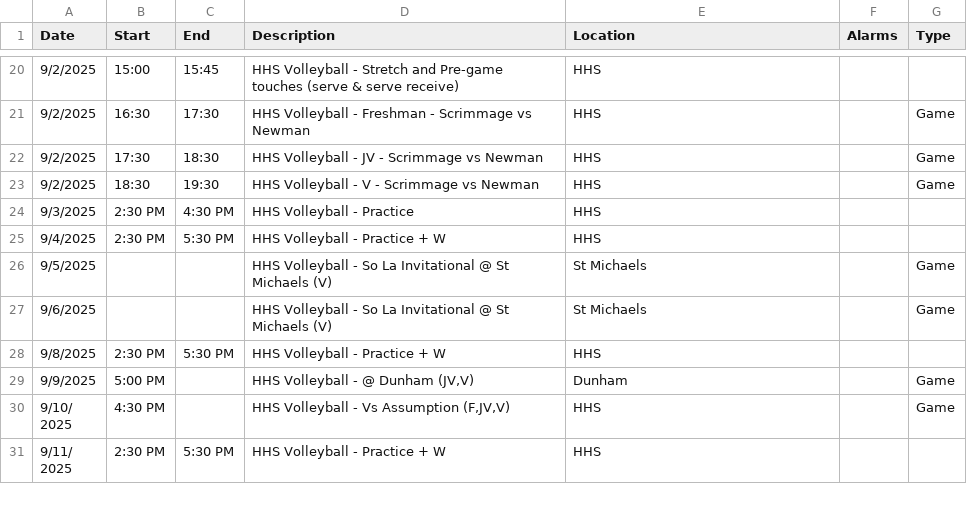
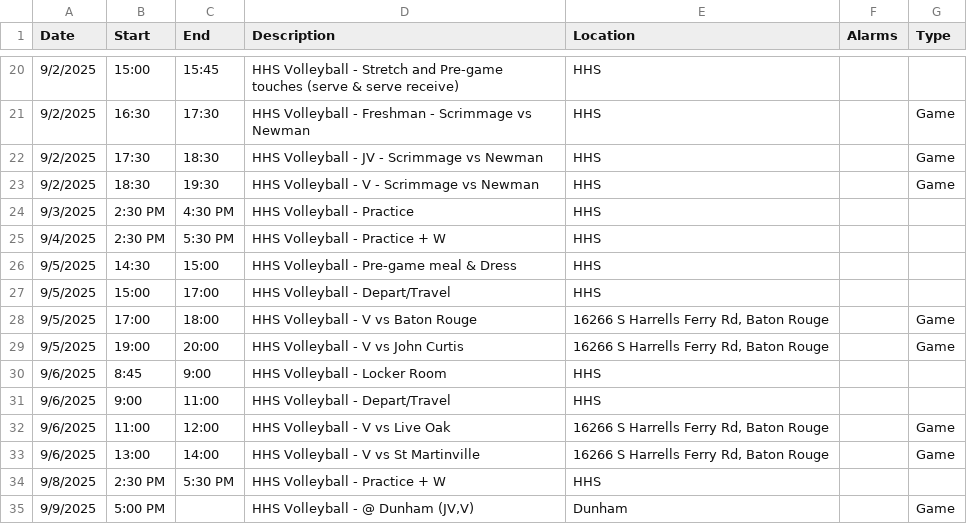
Before and after one commit to KrazKjn/calendar_publisher, a CSV file: data/hhs_volleyball.csv, drawn as a sheet; only a part is shown, gaps mark what is left out; the shorter side is filled out with more unchanged rows.

Commit message:
Updated VB Games

```diff
--- a/data/hhs_volleyball.csv
+++ b/data/hhs_volleyball.csv
@@ -25,4 +25,10 @@ Date,Start,End,Description,Location,Alarms,Type
 9/4/2025,2:30 PM,5:30 PM,HHS Volleyball - Practice + W,HHS,,
-9/5/2025,,,HHS Volleyball - So La Invitational @ St Michaels (V),St Michaels,,Game
-9/6/2025,,,HHS Volleyball - So La Invitational @ St Michaels (V),St Michaels,,Game
+9/5/2025,14:30,15:00,HHS Volleyball - Pre-game meal & Dress,HHS,,
+9/5/2025,15:00,17:00,HHS Volleyball - Depart/Travel,HHS,,
+9/5/2025,17:00,18:00,HHS Volleyball - V vs Baton Rouge,"16266 S Harrells Ferry Rd, Baton Rouge",,Game
+9/5/2025,19:00,20:00,HHS Volleyball - V vs John Curtis,"16266 S Harrells Ferry Rd, Baton Rouge",,Game
+9/6/2025,8:45,9:00,HHS Volleyball - Locker Room,HHS,,
+9/6/2025,9:00,11:00,HHS Volleyball - Depart/Travel,HHS,,
+9/6/2025,11:00,12:00,HHS Volleyball - V vs Live Oak,"16266 S Harrells Ferry Rd, Baton Rouge",,Game
+9/6/2025,13:00,14:00,HHS Volleyball - V vs St Martinville,"16266 S Harrells Ferry Rd, Baton Rouge",,Game
 9/8/2025,2:30 PM,5:30 PM,HHS Volleyball - Practice + W,HHS,,
```
Also changed, not shown: 2 other files.
